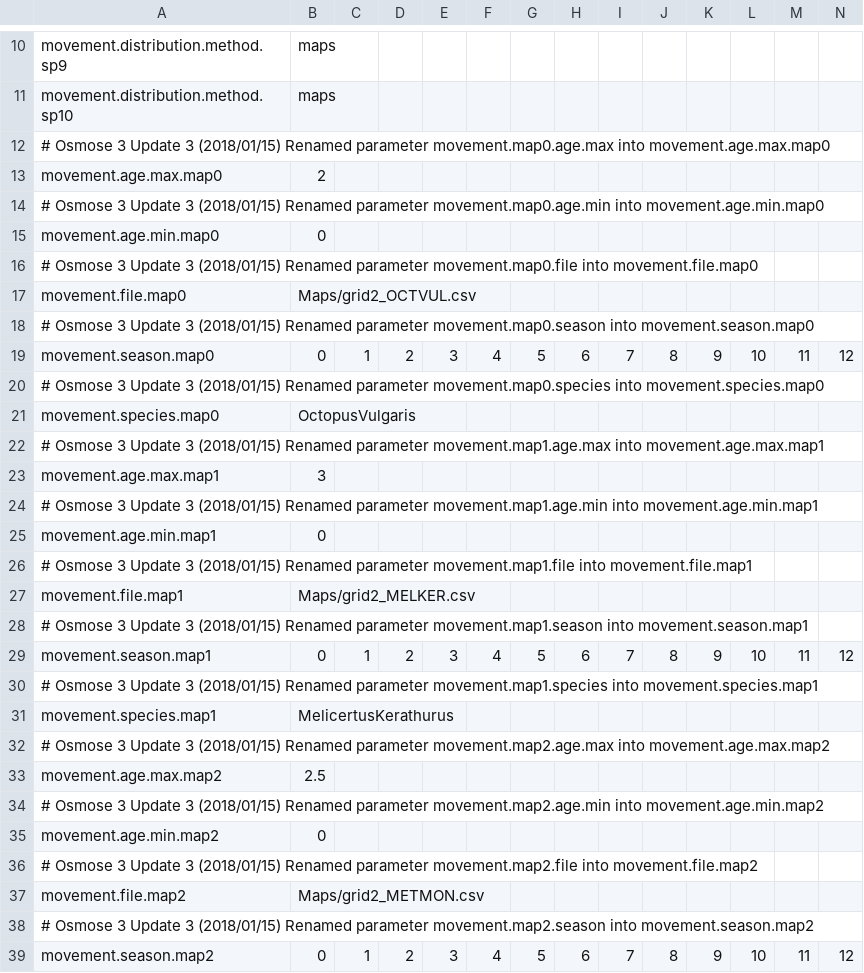
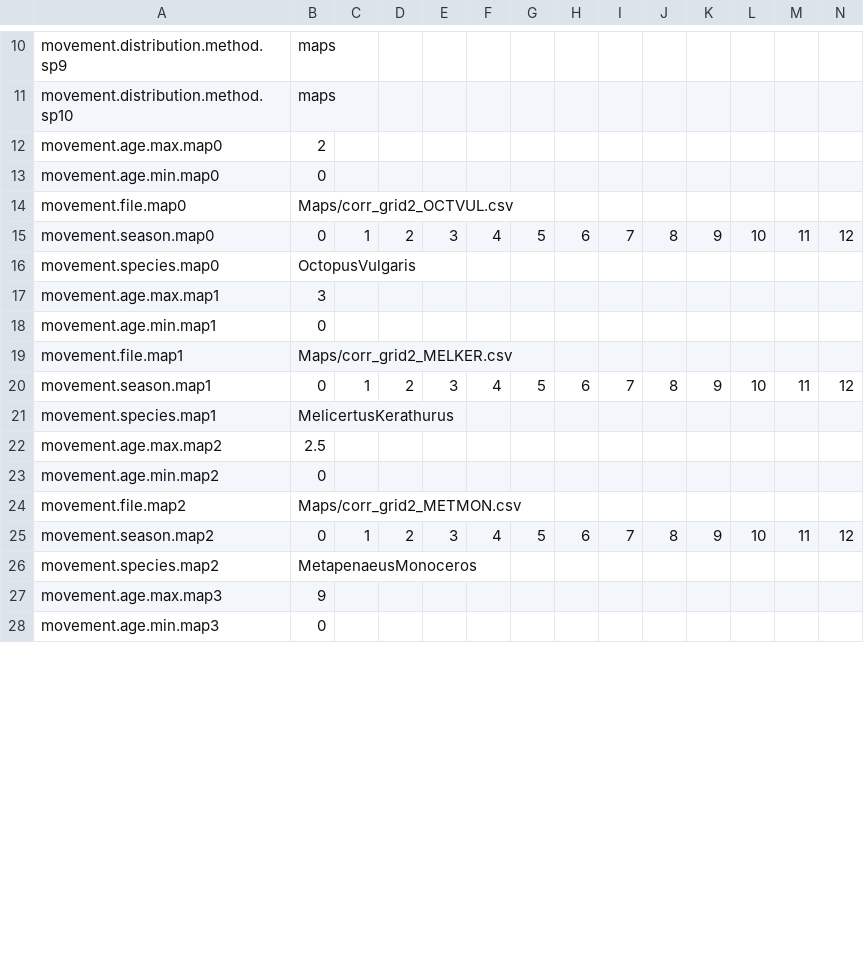
Before and after one commit to osmose-model/emibios_testcase, a CSV file: master/osm_param-movement.csv, drawn as a sheet; only a part is shown, gaps mark what is left out; the shorter side is filled out with more unchanged rows; removed rows and columns are numbered as before the commit, all else as after; rows hold the shown columns only; the diff covers the shown part only; the diff names each change by its address in the sheet, - before the commit and + after, or states it on an @@ line.

```diff
--- a/master/osm_param-movement.csv
+++ b/master/osm_param-movement.csv
-row 12: # Osmose 3 Update 3 (2018/01/15) Renamed parameter movement.map0.age.max into movement.age.max.map0
-row 14: # Osmose 3 Update 3 (2018/01/15) Renamed parameter movement.map0.age.min into movement.age.min.map0
-row 16: # Osmose 3 Update 3 (2018/01/15) Renamed parameter movement.map0.file into movement.file.map0
-B14: Maps/grid2_OCTVUL.csv
+B14: Maps/corr_grid2_OCTVUL.csv
-row 18: # Osmose 3 Update 3 (2018/01/15) Renamed parameter movement.map0.season into movement.season.map0
-row 20: # Osmose 3 Update 3 (2018/01/15) Renamed parameter movement.map0.species into movement.species.map0
-row 22: # Osmose 3 Update 3 (2018/01/15) Renamed parameter movement.map1.age.max into movement.age.max.map1
-row 24: # Osmose 3 Update 3 (2018/01/15) Renamed parameter movement.map1.age.min into movement.age.min.map1
-row 26: # Osmose 3 Update 3 (2018/01/15) Renamed parameter movement.map1.file into movement.file.map1
-B19: Maps/grid2_MELKER.csv
+B19: Maps/corr_grid2_MELKER.csv
-row 28: # Osmose 3 Update 3 (2018/01/15) Renamed parameter movement.map1.season into movement.season.map1
-row 30: # Osmose 3 Update 3 (2018/01/15) Renamed parameter movement.map1.species into movement.species.map1
-row 32: # Osmose 3 Update 3 (2018/01/15) Renamed parameter movement.map2.age.max into movement.age.max.map2
-row 34: # Osmose 3 Update 3 (2018/01/15) Renamed parameter movement.map2.age.min into movement.age.min.map2
-row 36: # Osmose 3 Update 3 (2018/01/15) Renamed parameter movement.map2.file into movement.file.map2
-B24: Maps/grid2_METMON.csv
+B24: Maps/corr_grid2_METMON.csv
-row 38: # Osmose 3 Update 3 (2018/01/15) Renamed parameter movement.map2.season into movement.season.map2
```
Also changed, not shown: 41 removed rows and 8 edited cells elsewhere in this file, master/osm_all-parameters.csv, master/osm_param-grid.csv, 14 other files.
